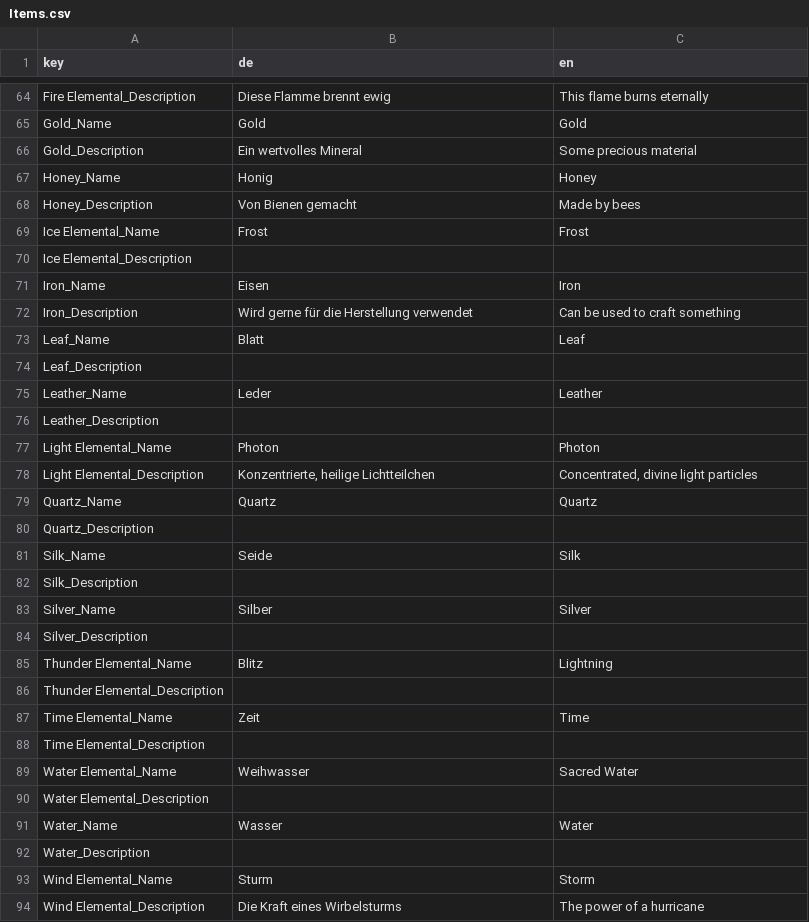
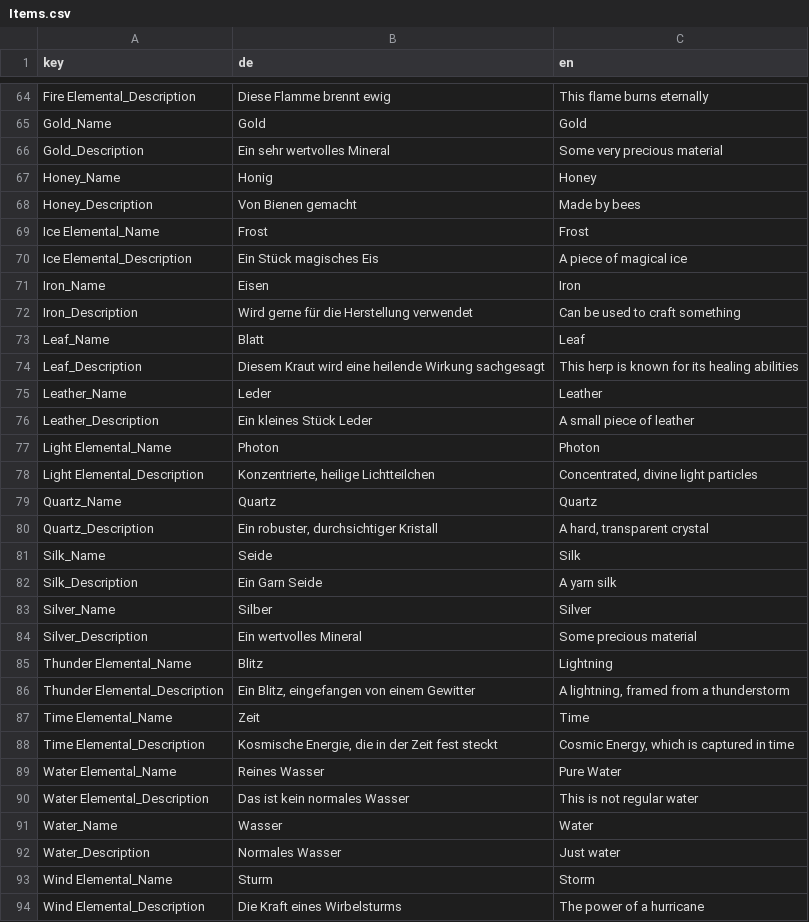
Before and after one commit to Species125/CrystalAlchemist, a CSV file: Crystal Alchemist/Assets/Resources/Data/Localisation/Items.csv, drawn as a sheet; only a part is shown, gaps mark what is left out; the diff covers the shown part only; the diff names each change by its address in the sheet, - before the commit and + after, or states it on an @@ line.

```diff
--- a/Crystal Alchemist/Assets/Resources/Data/Localisation/Items.csv
+++ b/Crystal Alchemist/Assets/Resources/Data/Localisation/Items.csv
-B66 (de): Ein wertvolles Mineral
+B66 (de): Ein sehr wertvolles Mineral
-C66 (en): Some precious material
+C66 (en): Some very precious material
-B70 (de): (empty)
+B70 (de): Ein Stück magisches Eis
-C70 (en): (empty)
+C70 (en): A piece of magical ice
-B74 (de): (empty)
+B74 (de): Diesem Kraut wird eine heilende Wirkung sachgesagt
-C74 (en): (empty)
+C74 (en): This herp is known for its healing abilities
-B76 (de): (empty)
+B76 (de): Ein kleines Stück Leder
-C76 (en): (empty)
+C76 (en): A small piece of leather
-B80 (de): (empty)
+B80 (de): Ein robuster, durchsichtiger Kristall
-C80 (en): (empty)
+C80 (en): A hard, transparent crystal
-B82 (de): (empty)
+B82 (de): Ein Garn Seide
-C82 (en): (empty)
+C82 (en): A yarn silk
-B84 (de): (empty)
+B84 (de): Ein wertvolles Mineral
-C84 (en): (empty)
+C84 (en): Some precious material
-B86 (de): (empty)
+B86 (de): Ein Blitz, eingefangen von einem Gewitter
-C86 (en): (empty)
+C86 (en): A lightning, framed from a thunderstorm
-B88 (de): (empty)
+B88 (de): Kosmische Energie, die in der Zeit fest steckt
-C88 (en): (empty)
+C88 (en): Cosmic Energy, which is captured in time
-B89 (de): Weihwasser
+B89 (de): Reines Wasser
-C89 (en): Sacred Water
+C89 (en): Pure Water
-B90 (de): (empty)
+B90 (de): Das ist kein normales Wasser
-C90 (en): (empty)
+C90 (en): This is not regular water
-B92 (de): (empty)
+B92 (de): Normales Wasser
-C92 (en): (empty)
+C92 (en): Just water
```
Also changed, not shown: 2 edited cells elsewhere in this file, 23 other files.
